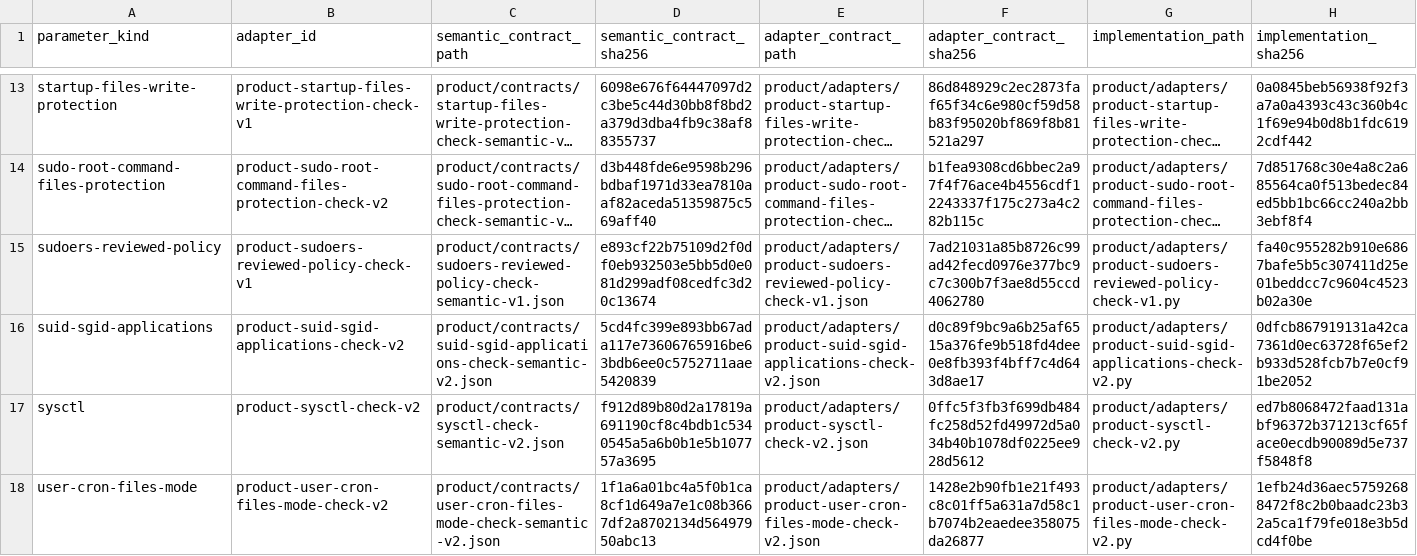
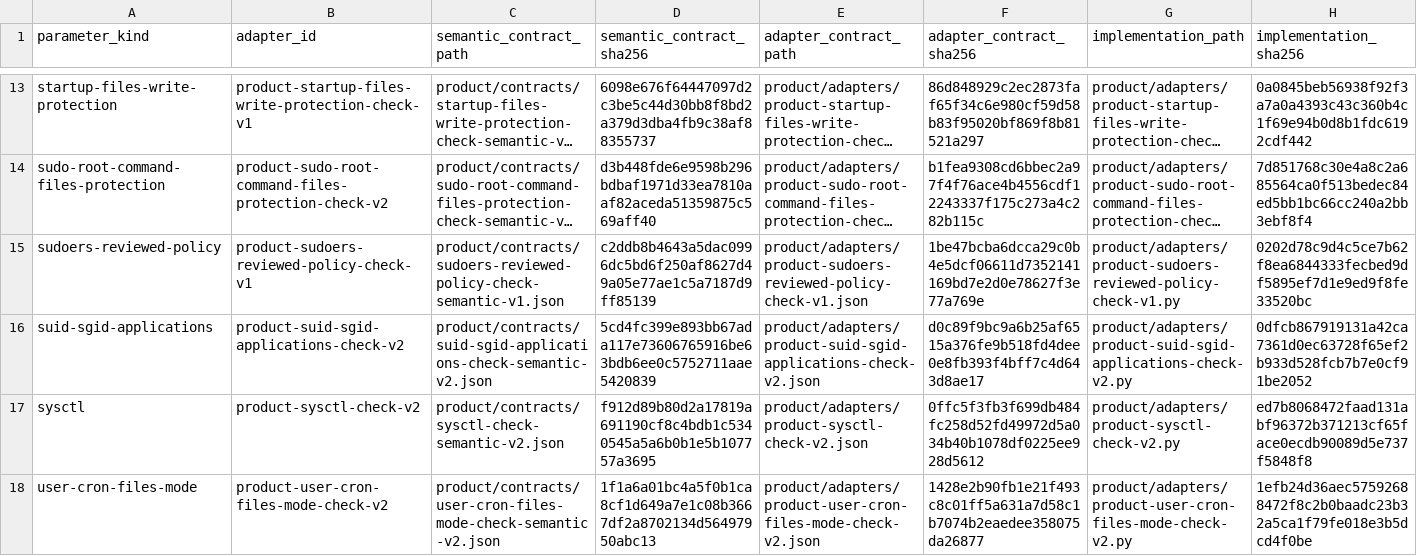
Before and after one commit to rasav65/SecureLinux-Policy, a TSV file: product/ADAPTER-REGISTRY.tsv, drawn as a sheet; only a part is shown, gaps mark what is left out; long unchanged cells end in …; the diff names each change by its address in the sheet, - before the commit and + after, or states it on an @@ line.

Commit message:
product: 2.2.2 — при отсутствии /usr/bin/cvtsudoers используется /usr/bin/cvtsudoers.ws
Решение человека 24.09.2026 по ERROR cvtsudoers:execution-failed на
Ubuntu 26.04 min и full: активен sudo-rs 0.2.13, пакет sudo 1.9.17p2
ставит cvtsudoers как cvtsudoers.ws. Фолбэк принимается, только если это
обычный файл root без записи для группы и прочих, иначе
cvtsudoers:untrusted-fallback. Контракт, пины адаптера, README, тесты 16 -> 19.
CHECK_SHA256 5fe8bb9a8925022bd68a3aeb91c00c3a78f0778f129f6e5af8c69baf9e6d3679.

```diff
--- a/product/ADAPTER-REGISTRY.tsv
+++ b/product/ADAPTER-REGISTRY.tsv
-D15 (semantic_contract_sha256): e893cf22b75109d2f0df0eb932503e5bb5d0e081d299adf08cedfc3d20c13674
+D15 (semantic_contract_sha256): c2ddb8b4643a5dac0996dc5bd6f250af8627d49a05e77ae1c5a7187d9ff85139
-F15 (adapter_contract_sha256): 7ad21031a85b8726c99ad42fecd0976e377bc9c7c300b7f3ae8d55ccd4062780
+F15 (adapter_contract_sha256): 1be47bcba6dcca29c0b4e5dcf06611d7352141169bd7e2d0e78627f3e77a769e
-H15 (implementation_sha256): fa40c955282b910e6867bafe5b5c307411d25e01beddcc7c9604c4523b02a30e
+H15 (implementation_sha256): 0202d78c9d4c5ce7b62f8ea6844333fecbed9df5895ef7d1e9ed9f8fe33520bc
```
Also changed, not shown: 15 other files.
